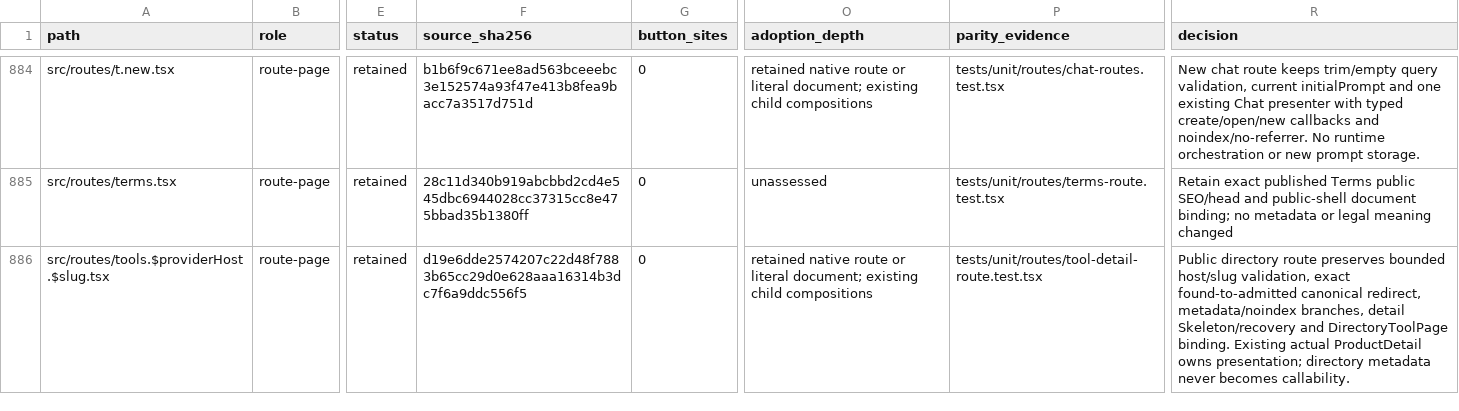
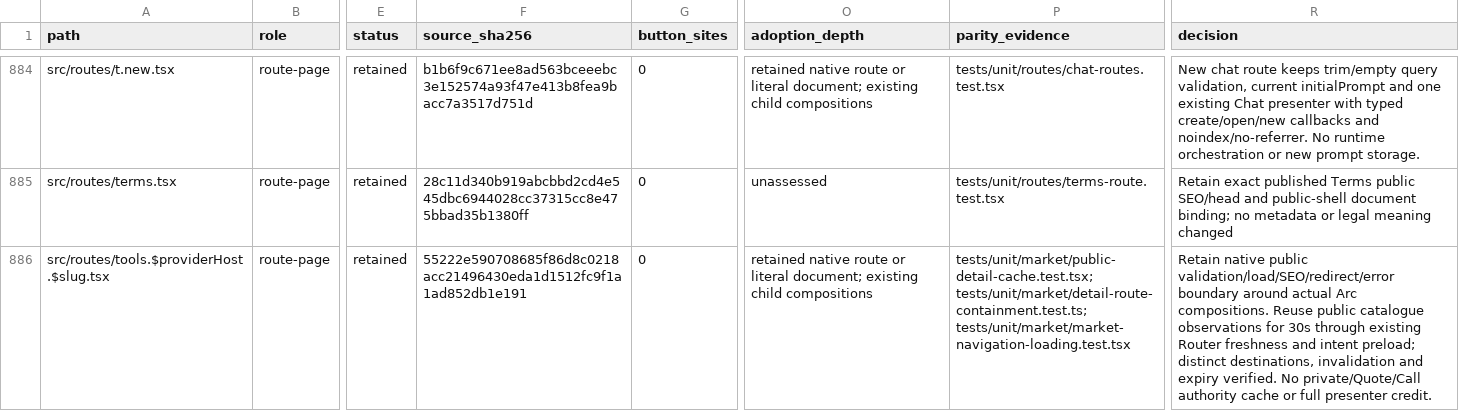
Before and after one commit to CreasyBear/Agentic-Economy, a CSV file: docs/designs/arc-ui-refactor/source-inventory.csv, drawn as a sheet; only a part is shown, gaps mark what is left out; the diff covers the shown part only; the diff names each change by its address in the sheet, - before the commit and + after, or states it on an @@ line.

```diff
--- a/docs/designs/arc-ui-refactor/source-inventory.csv
+++ b/docs/designs/arc-ui-refactor/source-inventory.csv
-F886 (source_sha256): d19e6dde2574207c22d48f7883b65cc29d0e628aaa16314b3dc7f6a9ddc556f5
+F886 (source_sha256): 55222e590708685f86d8c0218acc21496430eda1d1512fc9f1a1ad852db1e191
-P886 (parity_evidence): tests/unit/routes/tool-detail-route.test.tsx
+P886 (parity_evidence): tests/unit/market/public-detail-cache.test.tsx; tests/unit/market/detail-route-containment.test.ts; tests/unit/market/market-navigation-loading.test.tsx
-R886 (decision): Public directory route preserves bounded host/slug validation, exact found-to-admitted canonical redirect, metadata/noindex branches, detail Skeleton/recovery and DirectoryToolPage binding. Existing actual ProductDetail owns presentation; directory metadata never becomes callability.
+R886 (decision): Retain native public validation/load/SEO/redirect/error boundary around actual Arc compositions. Reuse public catalogue observations for 30s through existing Router freshness and intent preload; distinct destinations, invalidation and expiry verified. No private/Quote/Call authority cache or full presenter credit.
```
Also changed, not shown: 9 edited cells elsewhere in this file, docs/designs/arc-ui-refactor/action-inventory.csv, docs/designs/arc-ui-refactor/full-block-coverage-2026-10-03.csv, 7 other files.
